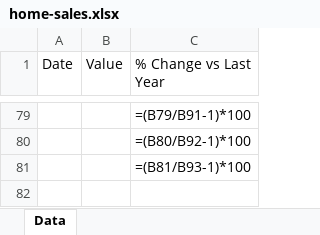
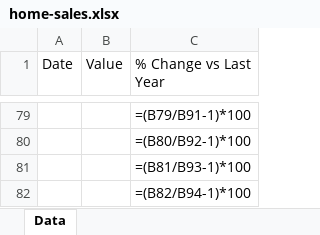
Before and after one commit to mcleancapital/realcpican, an Excel workbook: data/home-sales.xlsx, sheet Data, drawn as a sheet; only a part is shown, gaps mark what is left out; values as stored, in another font and other column widths than the file's, no borders; formulas without a stored value are shown as written; the diff covers the shown part only; the diff names each change by its address in the sheet, - before the commit and + after, or states it on an @@ line.

```diff
--- a/data/home-sales.xlsx (sheet Data)
+++ b/data/home-sales.xlsx (sheet Data)
+row 82:  |  | =(B82/B94-1)*100
```
Also changed, not shown: 1 added row, 1 removed row and 68 edited cells elsewhere in this sheet.
